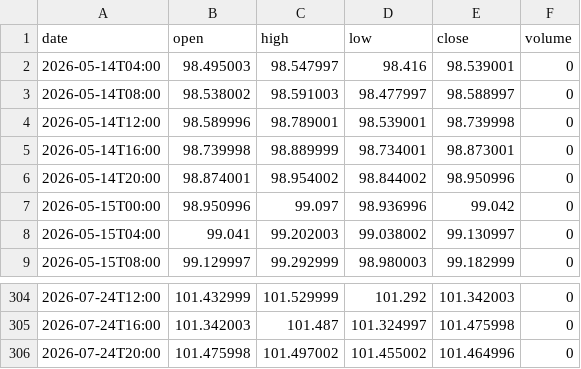
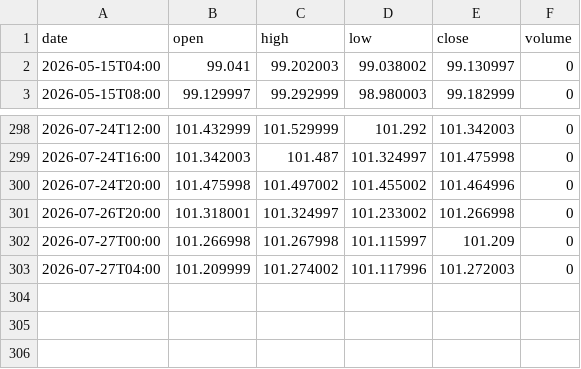
Before and after one commit to pantlinardatos/market-data-mirror, a CSV file: data/DXY_4h.csv, drawn as a sheet; only a part is shown, gaps mark what is left out.

```diff
--- a/data/DXY_4h.csv
+++ b/data/DXY_4h.csv
@@ -1,8 +1,2 @@
 date,open,high,low,close,volume
-2026-05-14T04:00,98.495003,98.547997,98.416,98.539001,0
-2026-05-14T08:00,98.538002,98.591003,98.477997,98.588997,0
-2026-05-14T12:00,98.589996,98.789001,98.539001,98.739998,0
-2026-05-14T16:00,98.739998,98.889999,98.734001,98.873001,0
-2026-05-14T20:00,98.874001,98.954002,98.844002,98.950996,0
-2026-05-15T00:00,98.950996,99.097,98.936996,99.042,0
 2026-05-15T04:00,99.041,99.202003,99.038002,99.130997,0
@@ -306 +300,4 @@ date,open,high,low,close,volume
 2026-07-24T20:00,101.475998,101.497002,101.455002,101.464996,0
+2026-07-26T20:00,101.318001,101.324997,101.233002,101.266998,0
+2026-07-27T00:00,101.266998,101.267998,101.115997,101.209,0
+2026-07-27T04:00,101.209999,101.274002,101.117996,101.272003,0
```
Also changed, not shown: data/BTC_1d.csv, data/PLTR_1d.csv, 15 other files.
